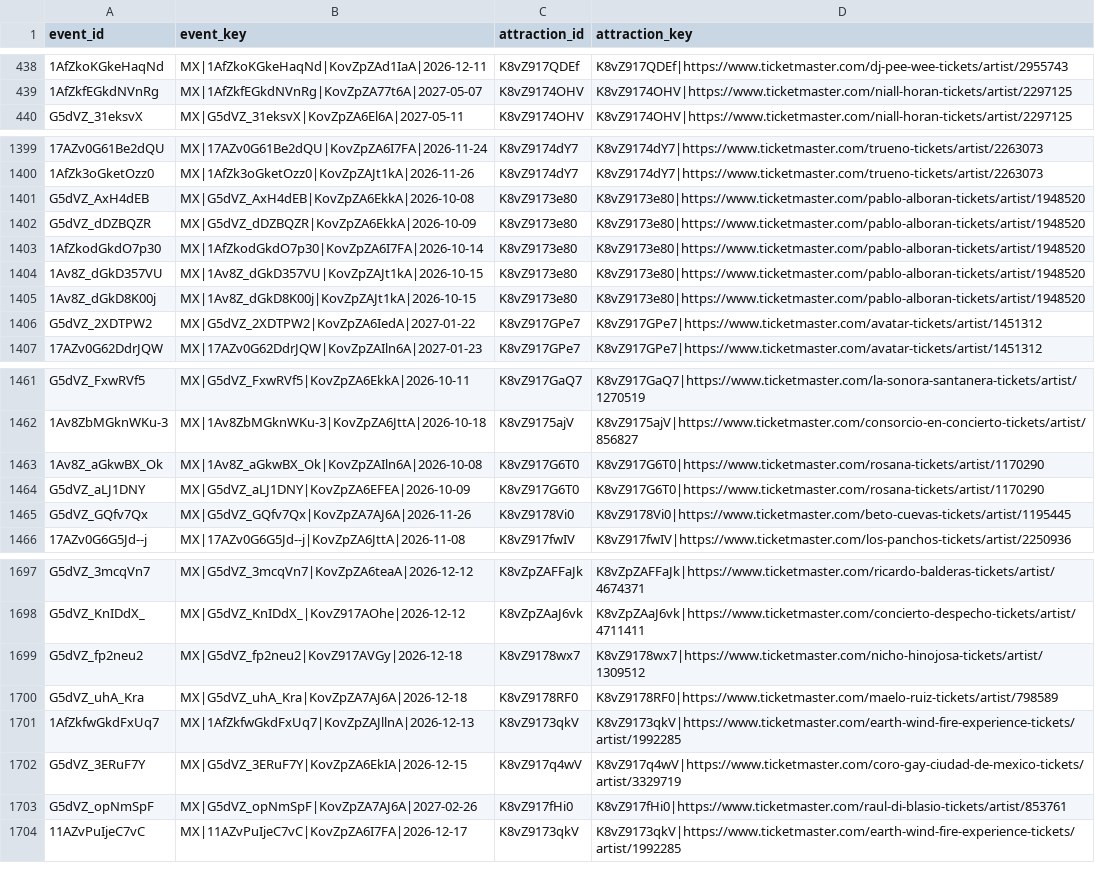
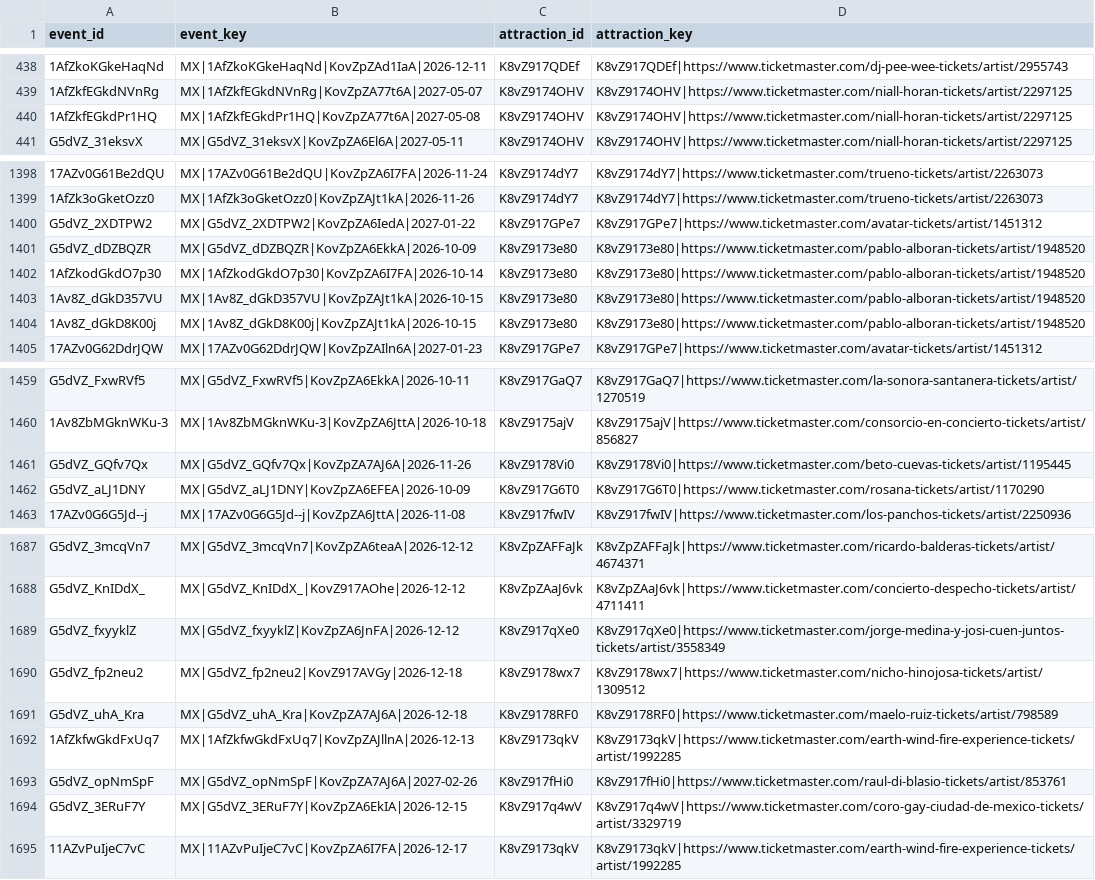
Before and after one commit to DavidCastilloSKT/analisis-oferta-musical-mexico-ticketmaster, a CSV file: data/processed/enriched_latam/bridge_event_attractions.csv, drawn as a sheet; only a part is shown, gaps mark what is left out; removed rows and columns are numbered as before the commit, all else as after; the diff covers the shown part only; the diff names each change by its address in the sheet, - before the commit and + after, or states it on an @@ line.

```diff
--- a/data/processed/enriched_latam/bridge_event_attractions.csv
+++ b/data/processed/enriched_latam/bridge_event_attractions.csv
+row 440: 1AfZkfEGkdPr1HQ | MX|1AfZkfEGkdPr1HQ|KovZpZA77t6A|2027-05-08 | K8vZ9174OHV | K8vZ9174OHV|https://www.ticketmaster.com/niall-horan-tickets/artist/2297125
-row 1401: G5dVZ_AxH4dEB | MX|G5dVZ_AxH4dEB|KovZpZA6EkkA|2026-10-08 | K8vZ9173e80 | K8vZ9173e80|https://www.ticketmaster.com/pablo-alboran-tickets/artist/1948520
@@ row 1406 moved to row 1400: G5dVZ_2XDTPW2 @@
-row 1463: 1Av8Z_aGkwBX_Ok | MX|1Av8Z_aGkwBX_Ok|KovZpZAIln6A|2026-10-08 | K8vZ917G6T0 | K8vZ917G6T0|https://www.ticketmaster.com/rosana-tickets/artist/1170290
@@ row 1464 moved to row 1462: G5dVZ_aLJ1DNY @@
+row 1689: G5dVZ_fxyyklZ | MX|G5dVZ_fxyyklZ|KovZpZA6JnFA|2026-12-12 | K8vZ917qXe0 | K8vZ917qXe0|https://www.ticketmaster.com/jorge-medina-y-josi-cuen-juntos-tickets/artist/3558349
@@ row 1702 moved to row 1694: G5dVZ_3ERuF7Y @@
```
Also changed, not shown: 3 added rows, 12 removed rows and 41 moved rows elsewhere in this file, data/processed/enriched_latam/dim_attractions.csv, data/processed/enriched_latam/dim_venues.csv, 2 other files.
